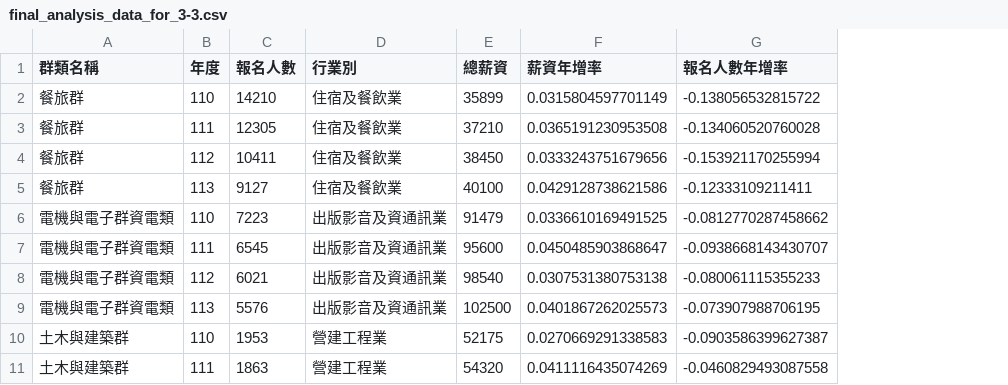
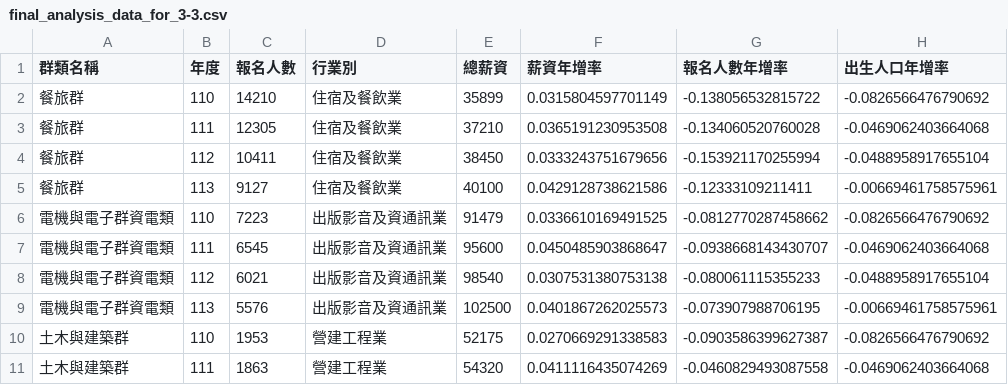
Before and after one commit to YanagiSiki/final_report_project, a CSV file: data/final_analysis_data_for_3-3.csv, drawn as a sheet; only a part is shown; the diff names each change by its address in the sheet, - before the commit and + after, or states it on an @@ line.

Commit message:
Add statistical methods guide and enhance analysis scripts with birth rate data
- Created a new markdown file 'statistical_methods.md' detailing key statistical methods used in the project, including Pearson Correlation, ANOVA, Simple Linear Regression, and visualization techniques.
- Updated '3-3_analysis.R' to calculate birth population growth rates and integrate them into the analysis dataset.
- Enhanced '3-4_analysis.R' to include single-variable, multi-variable, and interaction regression analyses, incorporating birth population growth rates, and added a 3D scatter plot visualization.

```diff
--- a/data/final_analysis_data_for_3-3.csv
+++ b/data/final_analysis_data_for_3-3.csv
+column H (出生人口年增率), rows 2-11: -0.0826566476790692 | -0.0469062403664068 | -0.0488958917655104 | -0.00669461758575961 | -0.0826566476790692 | -0.0469062403664068 | -0.0488958917655104 | -0.00669461758575961 | -0.0826566476790692 | -0.0469062403664068
```
Also changed, not shown: 18 other files.
